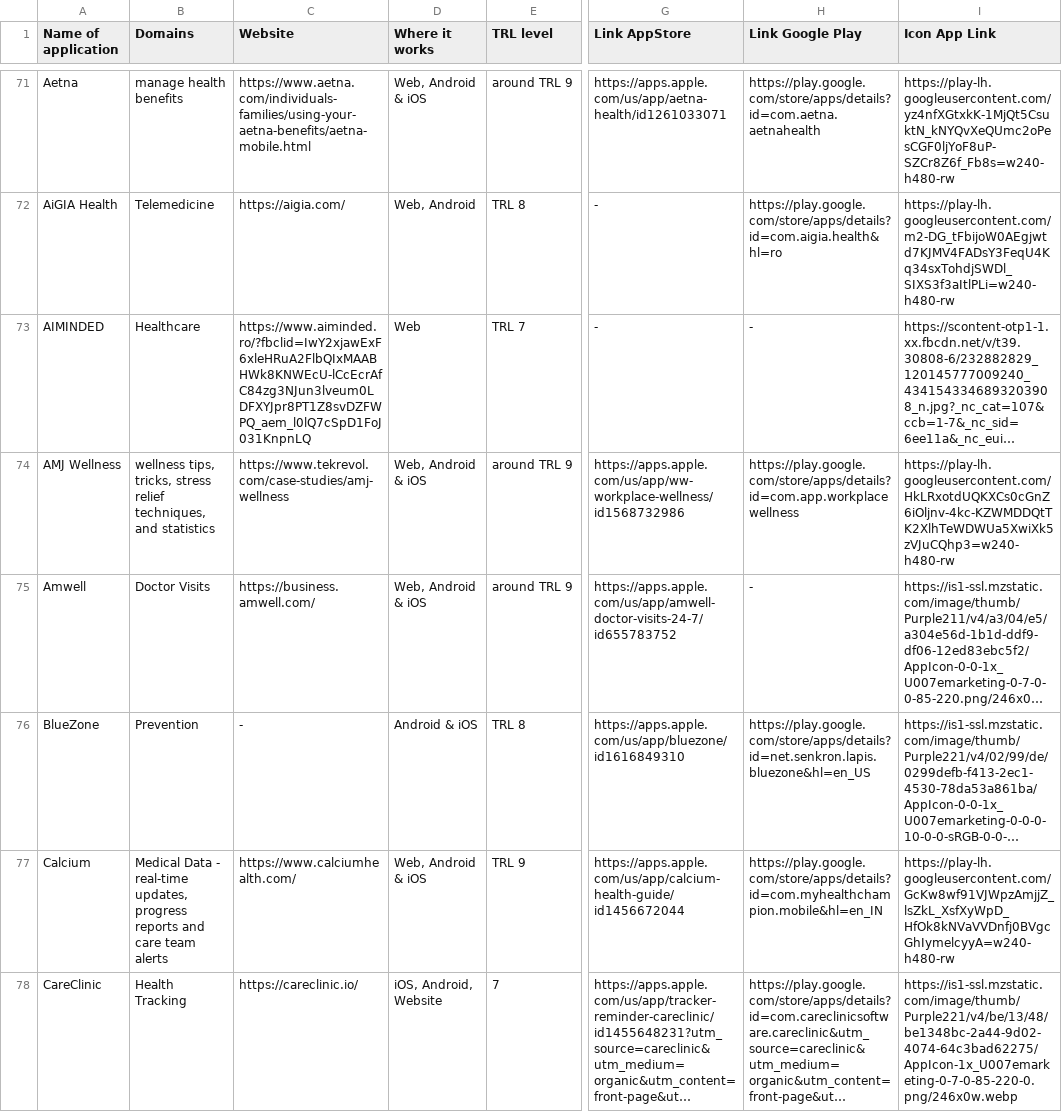
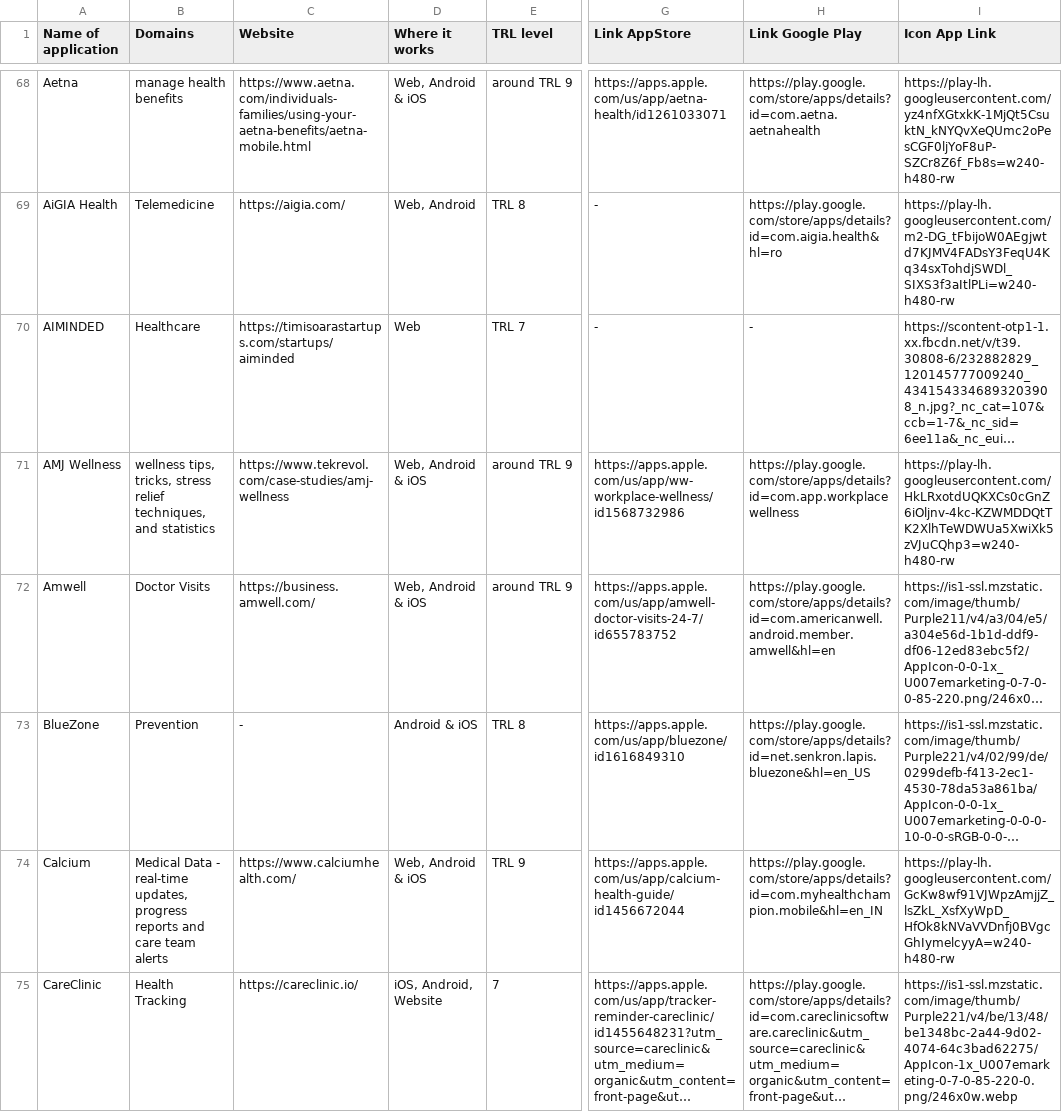
Before and after one commit to LidiaTeo/T4.2-Medical-Applications, a CSV file: new_apps_repository__sorted apps.csv, drawn as a sheet; only a part is shown, gaps mark what is left out; long unchanged cells end in …; addresses are those after the commit; the diff covers the shown part only; the diff names each change by its address in the sheet, - before the commit and + after, or states it on an @@ line.

Commit message:
Updated links to apps and websites

```diff
--- a/new_apps_repository__sorted apps.csv
+++ b/new_apps_repository__sorted apps.csv
-C70 (Website): https://www.aiminded.ro/?fbclid=IwY2xjawExF6xleHRuA2FlbQIxMAABHWk8KNWEcU-lCcEcrAfC84zg3NJun3lveum0LDFXYJpr8PT1Z8svDZFWPQ_aem_l0lQ7cSpD1FoJ031KnpnLQ
+C70 (Website): https://timisoarastartups.com/startups/aiminded
-H72 (Link Google Play): -
+H72 (Link Google Play): https://play.google.com/store/apps/details?id=com.americanwell.android.member.amwell&hl=en
```
Also changed, not shown: 4 removed rows and 72 edited cells elsewhere in this file.
